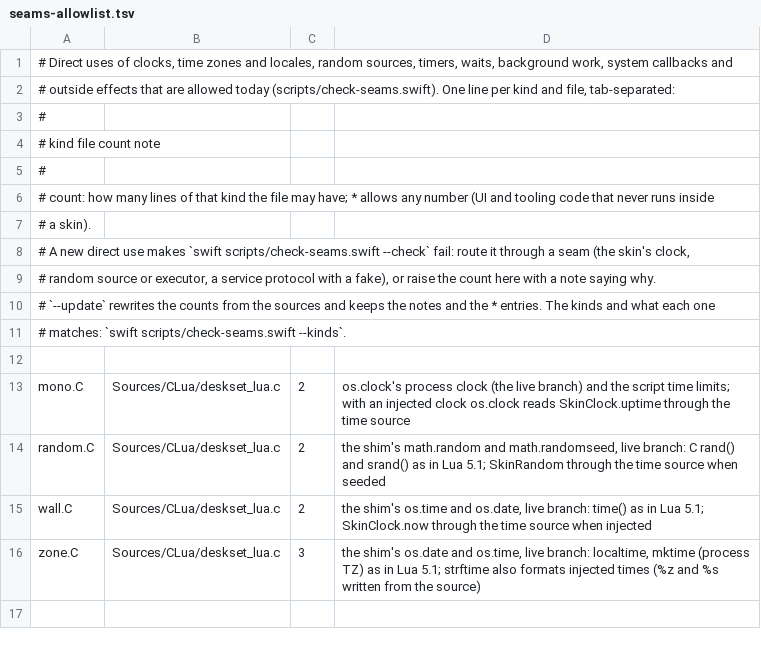
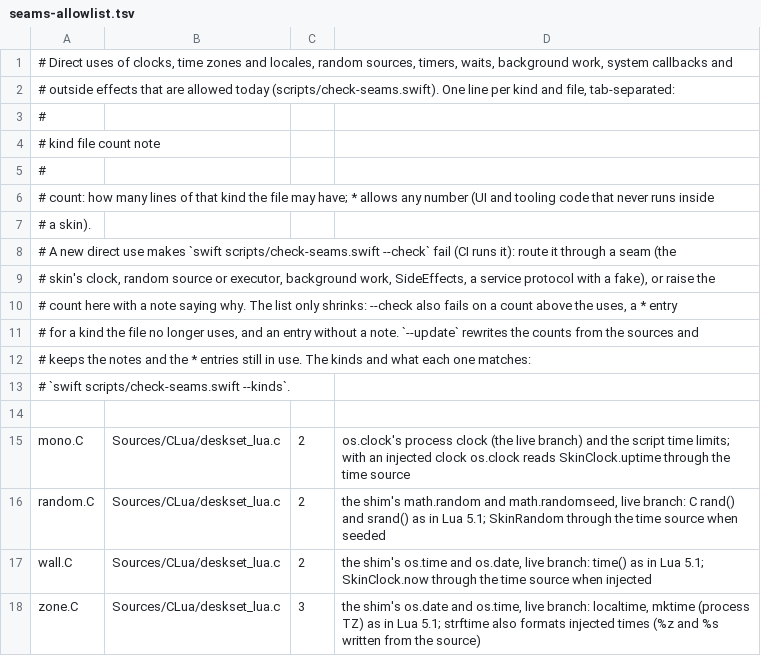
Before and after one commit to jokyme/Deskset, a TSV file: scripts/seams-allowlist.tsv, drawn as a sheet; only a part is shown; the shorter side is filled out with more unchanged rows.

Commit message:
Make the seam check a ratchet: --check also fails on an allowance above today's uses, a * entry for a kind the file no longer uses, an entry for a missing file or kind, a duplicate, or an entry without a note

```diff
--- a/scripts/seams-allowlist.tsv
+++ b/scripts/seams-allowlist.tsv
@@ -7,6 +7,8 @@
 # a skin).
-# A new direct use makes `swift scripts/check-seams.swift --check` fail: route it through a seam (the skin's clock,
-# random source or executor, a service protocol with a fake), or raise the count here with a note saying why.
-# `--update` rewrites the counts from the sources and keeps the notes and the * entries. The kinds and what each one
-# matches: `swift scripts/check-seams.swift --kinds`.
+# A new direct use makes `swift scripts/check-seams.swift --check` fail (CI runs it): route it through a seam (the
+# skin's clock, random source or executor, background work, SideEffects, a service protocol with a fake), or raise the
+# count here with a note saying why. The list only shrinks: --check also fails on a count above the uses, a * entry
+# for a kind the file no longer uses, and an entry without a note. `--update` rewrites the counts from the sources and
+# keeps the notes and the * entries still in use. The kinds and what each one matches:
+# `swift scripts/check-seams.swift --kinds`.
 
```
Also changed, not shown: 1 other file.
